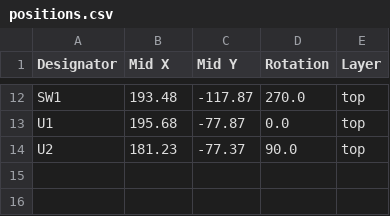
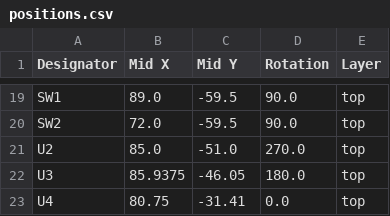
Before and after one commit to mannireis/mannuino, a CSV file: production/positions.csv, drawn as a sheet; only a part is shown, gaps mark what is left out; removed rows and columns are numbered as before the commit, all else as after; the diff covers the shown part only; the diff names each change by its address in the sheet, - before the commit and + after, or states it on an @@ line.

```diff
--- a/production/positions.csv
+++ b/production/positions.csv
-B19 (Mid X): 193.48
+B19 (Mid X): 89.0
-C19 (Mid Y): -117.87
+C19 (Mid Y): -59.5
-D19 (Rotation): 270.0
+D19 (Rotation): 90.0
-row 13: U1 | 195.68 | -77.87 | 0.0 | top
+row 20: SW2 | 72.0 | -59.5 | 90.0 | top
-B21 (Mid X): 181.23
+B21 (Mid X): 85.0
-C21 (Mid Y): -77.37
+C21 (Mid Y): -51.0
-D21 (Rotation): 90.0
+D21 (Rotation): 270.0
+row 22: U3 | 85.9375 | -46.05 | 180.0 | top
+row 23: U4 | 80.75 | -31.41 | 0.0 | top
```
Also changed, not shown: 12 added rows, 5 removed rows and 14 edited cells elsewhere in this file, production/bom.csv, 21 other files.
